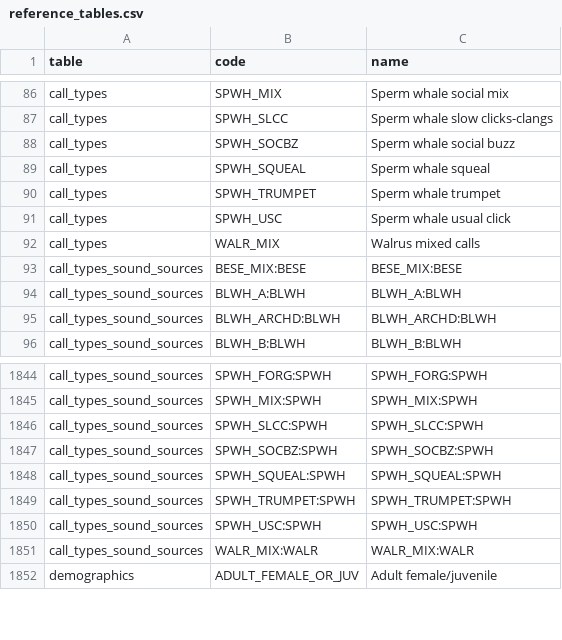
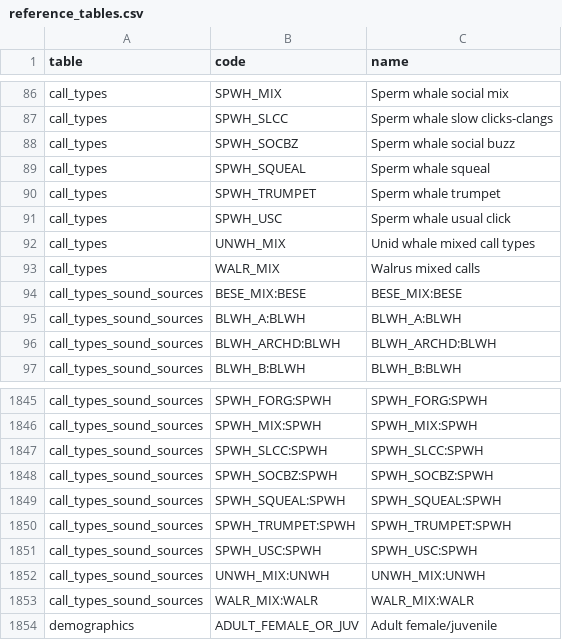
Before and after one commit to jeffwalkernoaa/makaraValidatr, a CSV file: inst/extdata/reference_tables.csv, drawn as a sheet; only a part is shown, gaps mark what is left out; the diff names each change by its address in the sheet, - before the commit and + after, or states it on an @@ line.

Commit message:
chore: update reference tables
Adds UNWH_MIX call type for UNWH sound source.

```diff
--- a/inst/extdata/reference_tables.csv
+++ b/inst/extdata/reference_tables.csv
+row 92: call_types | UNWH_MIX | Unid whale mixed call types
+row 1852: call_types_sound_sources | UNWH_MIX:UNWH | UNWH_MIX:UNWH
```
Also changed, not shown: 1 other file.
